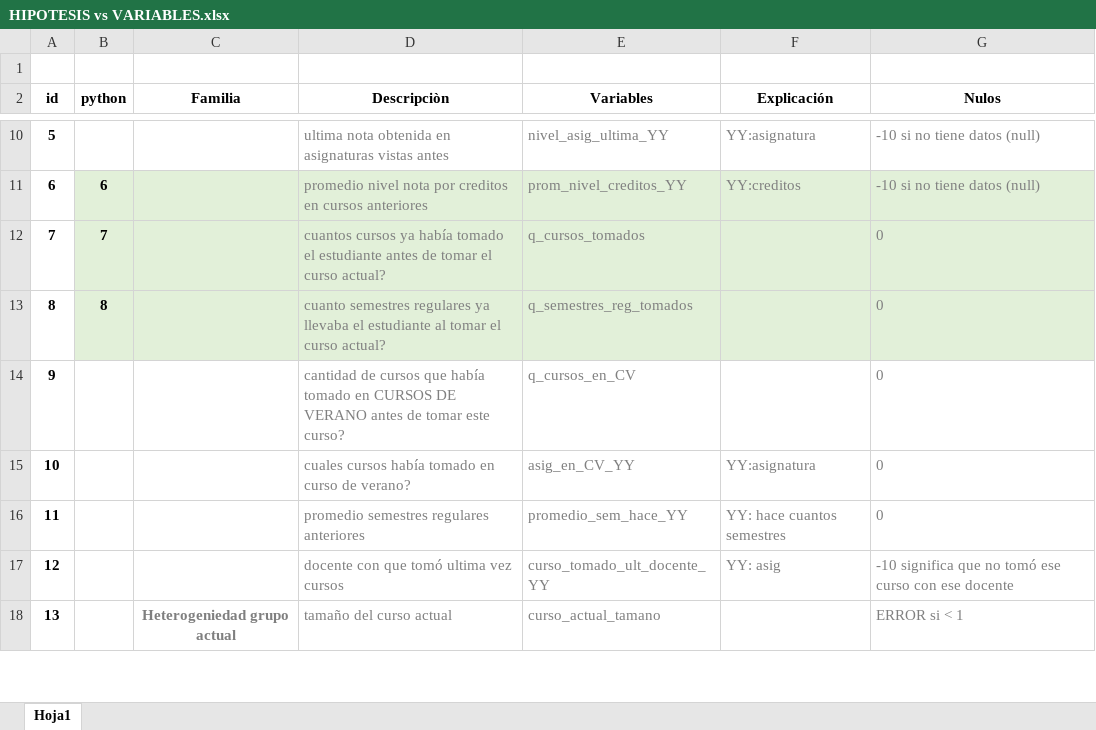
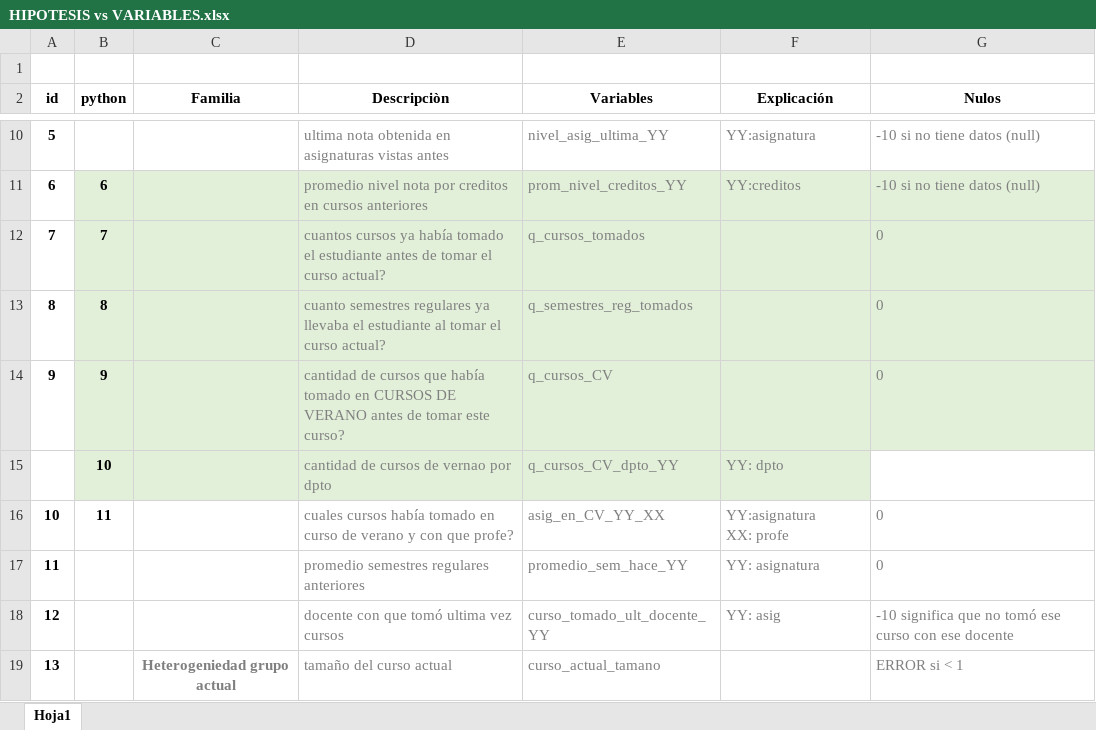
Before and after one commit to jaimereinoso2/pg2, an Excel workbook: hipotesis/HIPOTESIS vs VARIABLES.xlsx, sheet Hoja1, drawn as a sheet; only a part is shown, gaps mark what is left out; values as stored, in another font and other column widths than the file's, no borders; removed rows and columns are numbered as before the commit, all else as after; ↵ is a line break in a cell; the diff names each change by its address in the sheet, - before the commit and + after, or states it on an @@ line.

```diff
--- a/hipotesis/HIPOTESIS vs VARIABLES.xlsx (sheet Hoja1)
+++ b/hipotesis/HIPOTESIS vs VARIABLES.xlsx (sheet Hoja1)
-B14 (python): (empty)
+B14 (python): 9
-B14:G14 fill: none
+B14:G14 fill: #E2F0D9
-E14 (Variables): q_cursos_en_CV
+E14 (Variables): q_cursos_CV
-row 15: 10 |  |  | cuales cursos había tomado en curso de verano? | asig_en_CV_YY | YY:asignatura | 0
+row 15:  | 10 |  | cantidad de cursos de vernao por dpto | q_cursos_CV_dpto_YY | YY: dpto
+row 16: 10 | 11 |  | cuales cursos había tomado en curso de verano y con que profe? | asig_en_CV_YY_XX | YY:asignatura ↵ XX: profe | 0
-F17 (Explicación): YY: hace cuantos semestres
+F17 (Explicación): YY: asignatura
```
Also changed, not shown: 1 other file.
